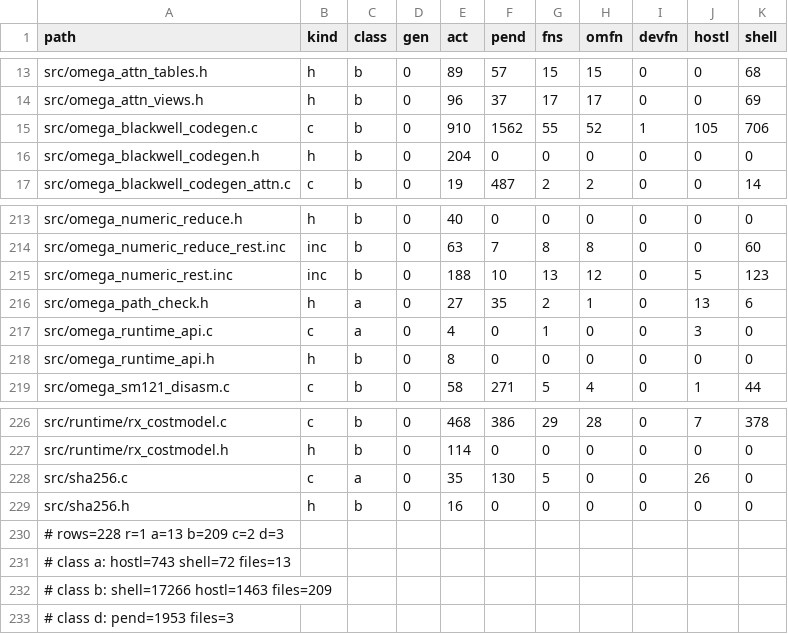
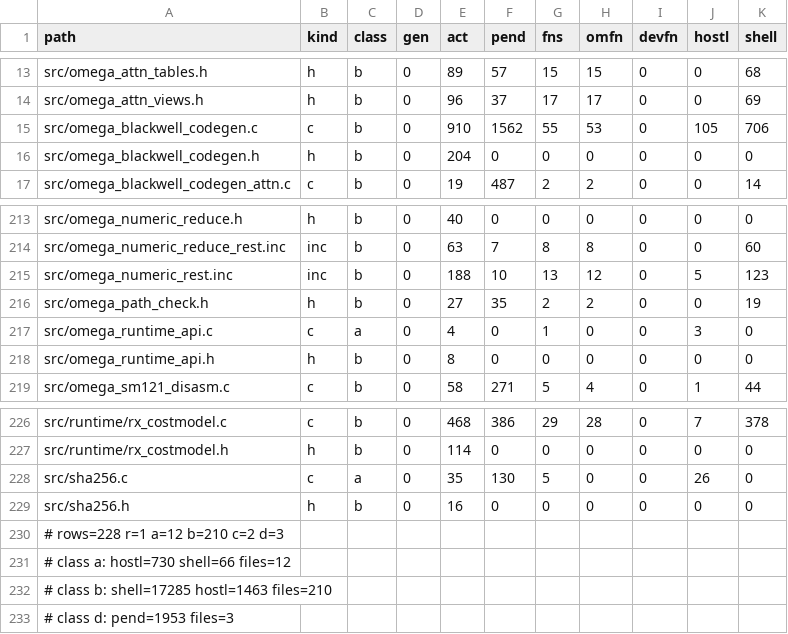
Before and after one commit to drakestapleton/omega-mv, a TSV file: gpu/runtime/CLASSES.tsv, drawn as a sheet; only a part is shown, gaps mark what is left out.

Commit message:
gpu/runtime: generated-file Omega symbols include omega2_ names
src/cudapp_freest_pathcopy.c (generated from om/components/pathcopy.om) defines omega2_pathlen and
omega2_pathcopy, which src/omega_path_check.h calls; any name starting omega that a generated file
declares or defines is an Omega unit. New test case and mutant row cfacts-genprefix. The Python
reference outside the tree gives the same bytes. CLASSES.tsv regenerated.

```diff
--- a/gpu/runtime/CLASSES.tsv
+++ b/gpu/runtime/CLASSES.tsv
@@ -14,3 +14,3 @@ src/omega_attn_tables.h	h	b	0	89	57	15	15	0	0	68
 src/omega_attn_views.h	h	b	0	96	37	17	17	0	0	69
-src/omega_blackwell_codegen.c	c	b	0	910	1562	55	52	1	105	706
+src/omega_blackwell_codegen.c	c	b	0	910	1562	55	53	0	105	706
 src/omega_blackwell_codegen.h	h	b	0	204	0	0	0	0	0	0
@@ -215,3 +215,3 @@ src/omega_numeric_reduce_rest.inc	inc	b	0	63	7	8	8	0	0	60
 src/omega_numeric_rest.inc	inc	b	0	188	10	13	12	0	5	123
-src/omega_path_check.h	h	a	0	27	35	2	1	0	13	6
+src/omega_path_check.h	h	b	0	27	35	2	2	0	0	19
 src/omega_runtime_api.c	c	a	0	4	0	1	0	0	3	0
@@ -229,5 +229,5 @@ src/sha256.c	c	a	0	35	130	5	0	0	26	0
 src/sha256.h	h	b	0	16	0	0	0	0	0	0
-# rows=228 r=1 a=13 b=209 c=2 d=3
-# class a: hostl=743 shell=72 files=13
-# class b: shell=17266 hostl=1463 files=209
+# rows=228 r=1 a=12 b=210 c=2 d=3
+# class a: hostl=730 shell=66 files=12
+# class b: shell=17285 hostl=1463 files=210
 # class d: pend=1953 files=3
```
Also changed, not shown: gpu/runtime/checks.tsv, gpu/runtime/cudapp-cfacts.tsv, 6 other files.
